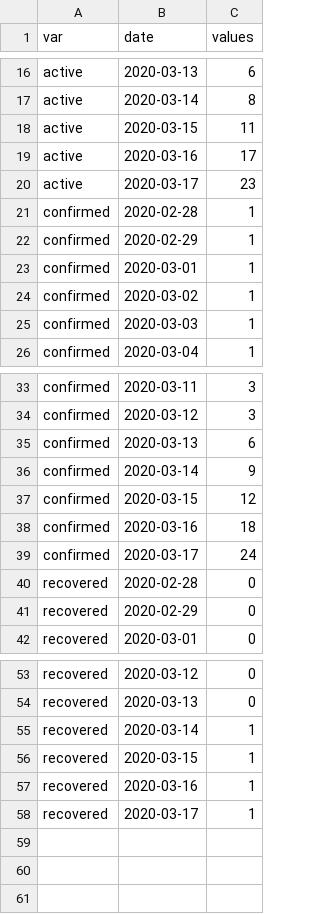
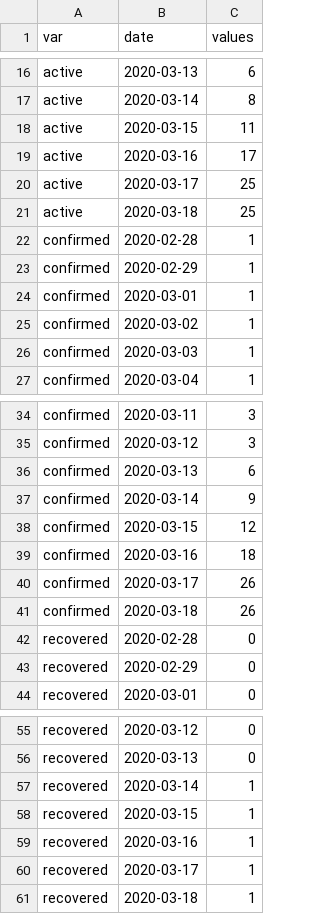
Before and after one commit to justasmundeikis/corona-stat-lt, a CSV file: data/data_lt_country_cum.csv, drawn as a sheet; only a part is shown, gaps mark what is left out.

```diff
--- a/data/data_lt_country_cum.csv
+++ b/data/data_lt_country_cum.csv
@@ -19,3 +19,4 @@
 "active",2020-03-16,17
-"active",2020-03-17,23
+"active",2020-03-17,25
+"active",2020-03-18,25
 "confirmed",2020-02-28,1
@@ -38,3 +39,4 @@
 "confirmed",2020-03-16,18
-"confirmed",2020-03-17,24
+"confirmed",2020-03-17,26
+"confirmed",2020-03-18,26
 "recovered",2020-02-28,0
@@ -58 +60,2 @@
 "recovered",2020-03-17,1
+"recovered",2020-03-18,1
```
Also changed, not shown: data/data_lt_country.csv, data/data_lt_county.csv, 5 other files.
